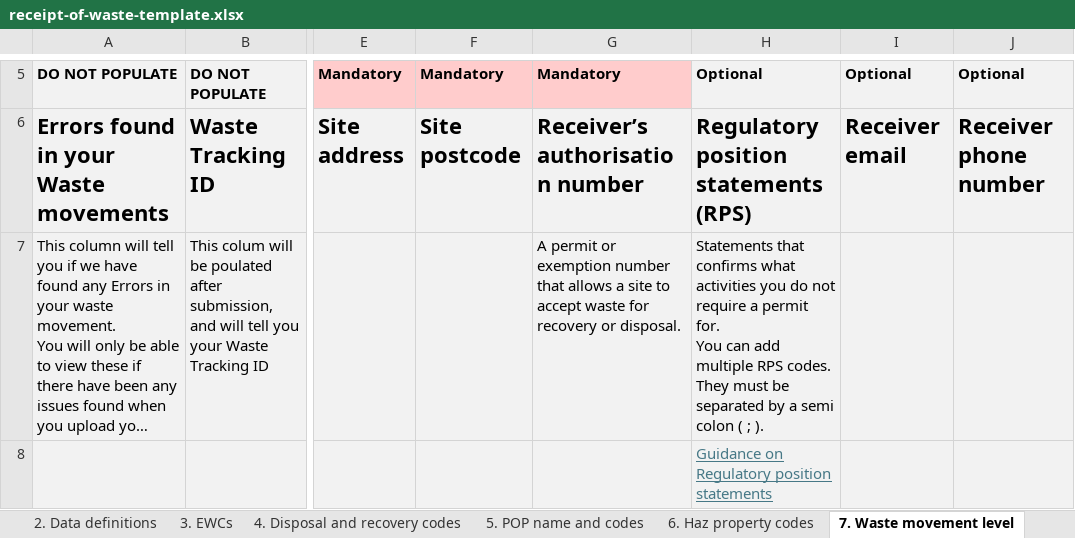
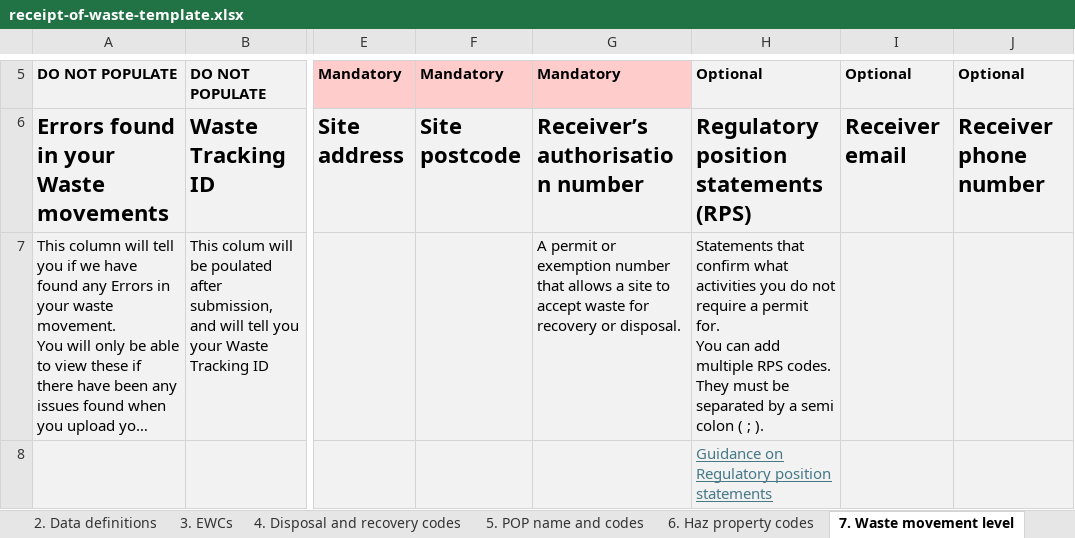
Before and after one commit to DEFRA/waste-organisation-frontend, an Excel workbook: src/server/downloadSpreadsheet/templates/receipt-of-waste-template.xlsx, sheet 7. Waste movement level, drawn as a sheet; only a part is shown, gaps mark what is left out; long unchanged cells end in …; values as stored, in another font and other column widths than the file's, no borders; conditional formats not drawn; 1 other sheet too large or unreadable and not compared; the diff names each change by its address in the sheet, - before the commit and + after, or states it on an @@ line.

Commit message:
DWT-1465: update spreadsheet template

```diff
--- a/src/server/downloadSpreadsheet/templates/receipt-of-waste-template.xlsx (sheet 7. Waste movement level)
+++ b/src/server/downloadSpreadsheet/templates/receipt-of-waste-template.xlsx (sheet 7. Waste movement level)
-H7: Statements that confirms what activities…
+H7: Statements that confirm what activities…
```
